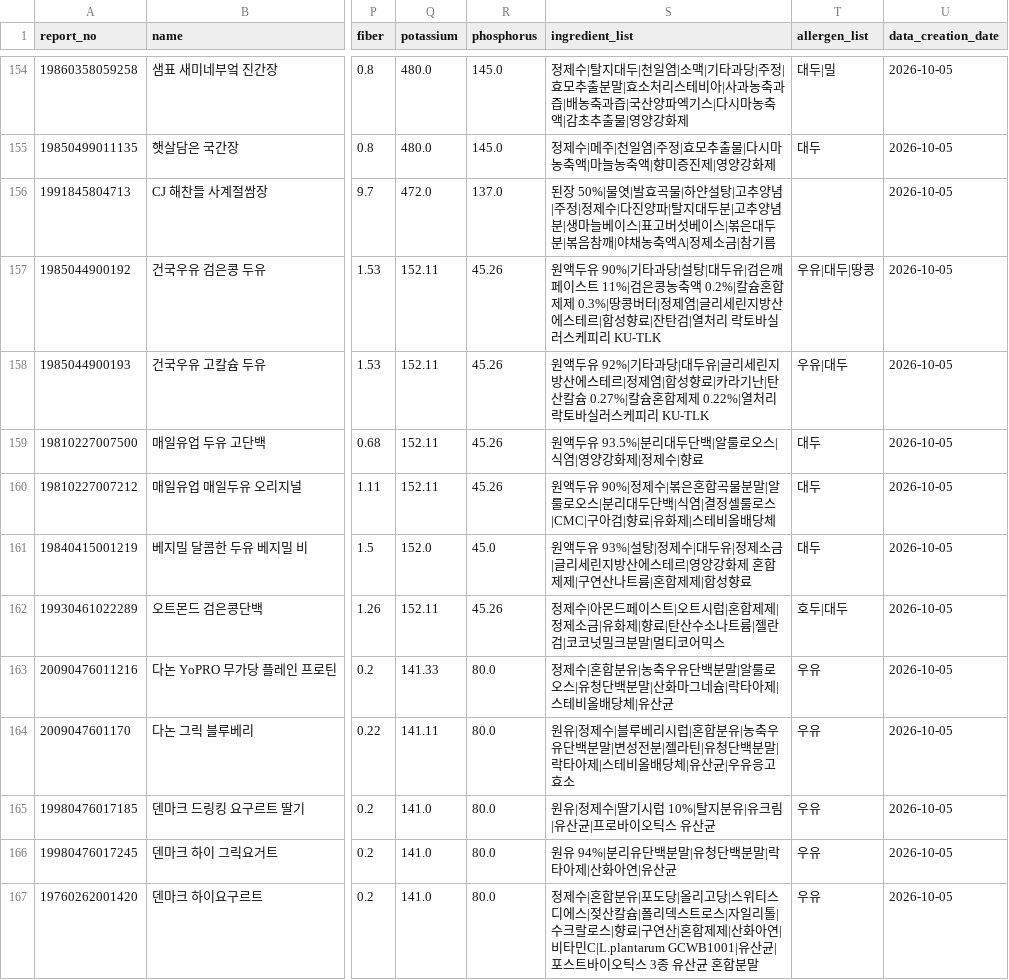
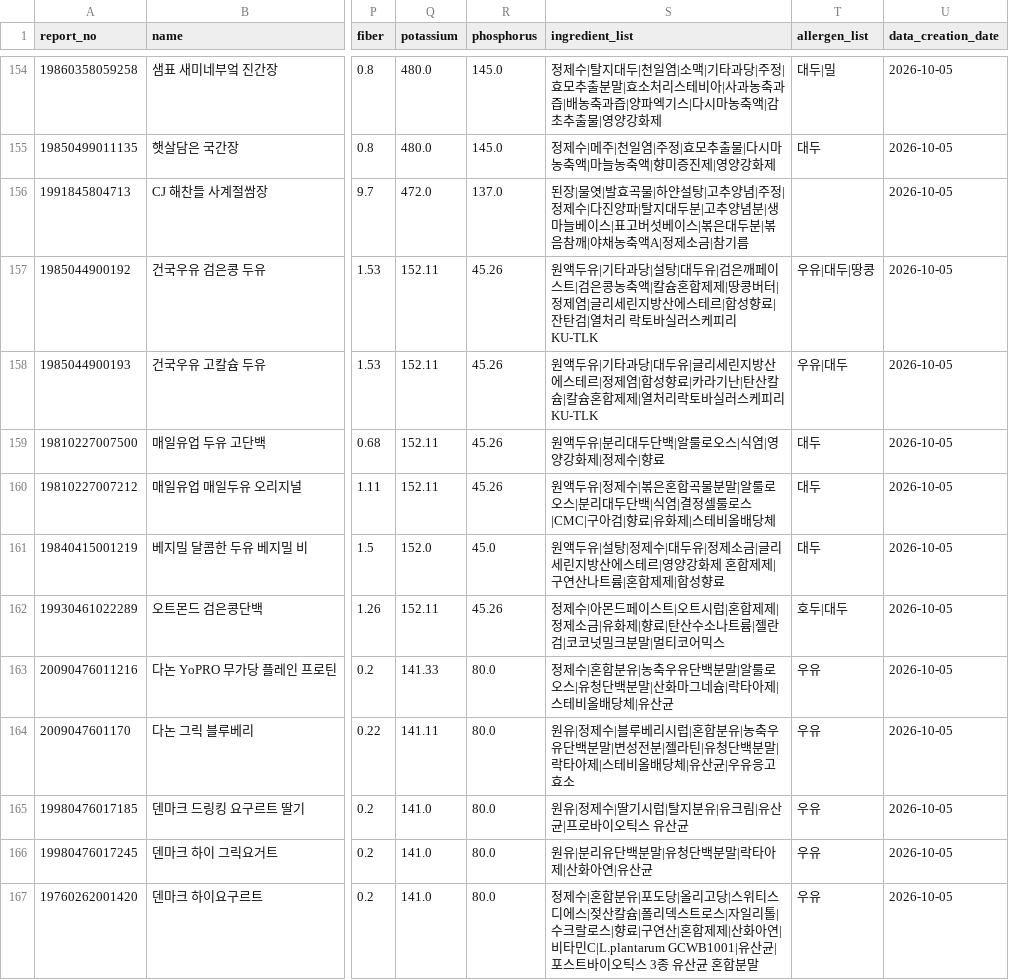
Before and after one commit to chahee0708/Capstone_test, a CSV file: data_pipeline/clean/foods_clean.csv, drawn as a sheet; only a part is shown, gaps mark what is left out; the diff covers the shown part only; the diff names each change by its address in the sheet, - before the commit and + after, or states it on an @@ line.

Commit message:
Finalize food cleaning rules(ingredients, allergens)

```diff
--- a/data_pipeline/clean/foods_clean.csv
+++ b/data_pipeline/clean/foods_clean.csv
-S154 (ingredient_list): …축과즙|국산양파엑기…
+S154 (ingredient_list): …축과즙|양파엑기…
-S156 (ingredient_list): 된장 50%|물엿|발…
+S156 (ingredient_list): 된장|물엿|발…
-S157 (ingredient_list): 원액두유 90%|기타과당|설탕|대두유|검은깨페이스트 11%|검은콩농축액 0.2%|칼슘혼합제제 0.3%|땅콩버터…
+S157 (ingredient_list): 원액두유|기타과당|설탕|대두유|검은깨페이스트|검은콩농축액|칼슘혼합제제|땅콩버터…
-S158 (ingredient_list): 원액두유 92%|기타과당|대두유|글리세린지방산에스테르|정제염|합성향료|카라기난|탄산칼슘 0.27%|칼슘혼합제제 0.22%|열처리락…
+S158 (ingredient_list): 원액두유|기타과당|대두유|글리세린지방산에스테르|정제염|합성향료|카라기난|탄산칼슘|칼슘혼합제제|열처리락…
-S159 (ingredient_list): 원액두유 93.5%|분리대두단백|알룰로오스|식염|영양강화제|정제수|향료
+S159 (ingredient_list): 원액두유|분리대두단백|알룰로오스|식염|영양강화제|정제수|향료
-S160 (ingredient_list): 원액두유 90%|정제수|…
+S160 (ingredient_list): 원액두유|정제수|…
-S161 (ingredient_list): 원액두유 93%|설탕|정…
+S161 (ingredient_list): 원액두유|설탕|정…
-S165 (ingredient_list): 원유|정제수|딸기시럽 10%|탈지분유|유크림|유산균|프로바이오틱스 유산균
+S165 (ingredient_list): 원유|정제수|딸기시럽|탈지분유|유크림|유산균|프로바이오틱스 유산균
-S166 (ingredient_list): 원유 94%|분리유단백분말|유청단백분말|락타아제|산화아연|유산균
+S166 (ingredient_list): 원유|분리유단백분말|유청단백분말|락타아제|산화아연|유산균
```
Also changed, not shown: 179 edited cells elsewhere in this file, 2 other files.
